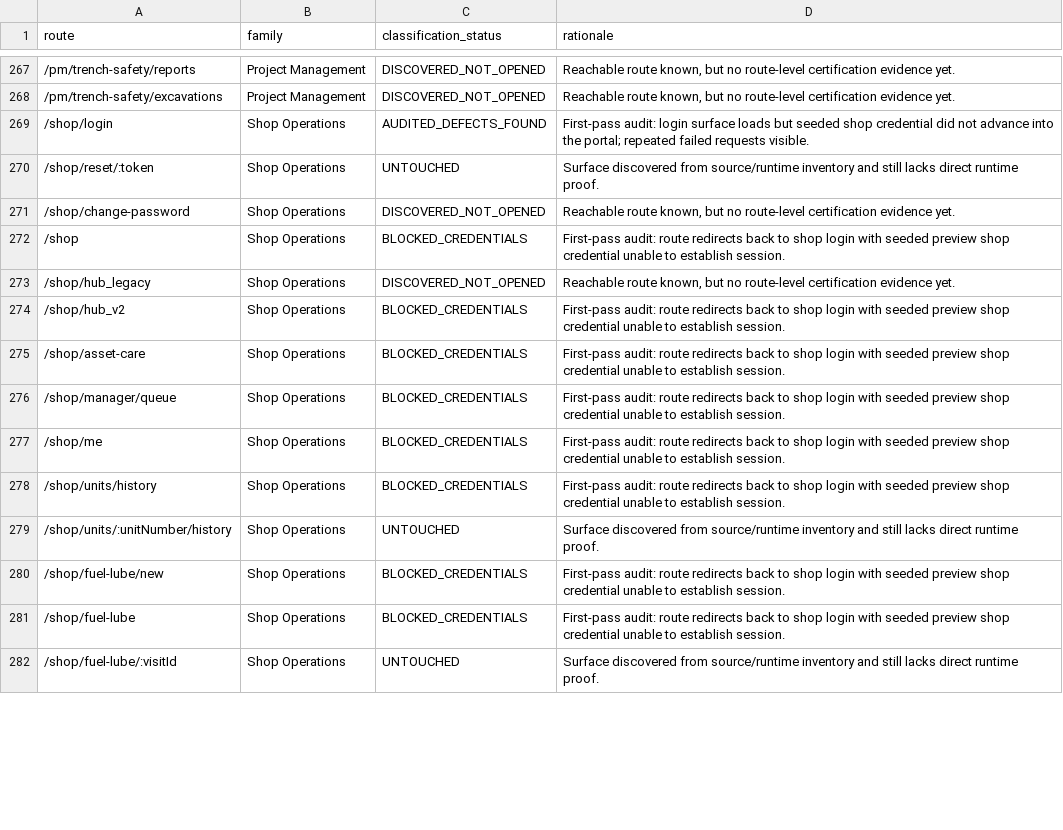
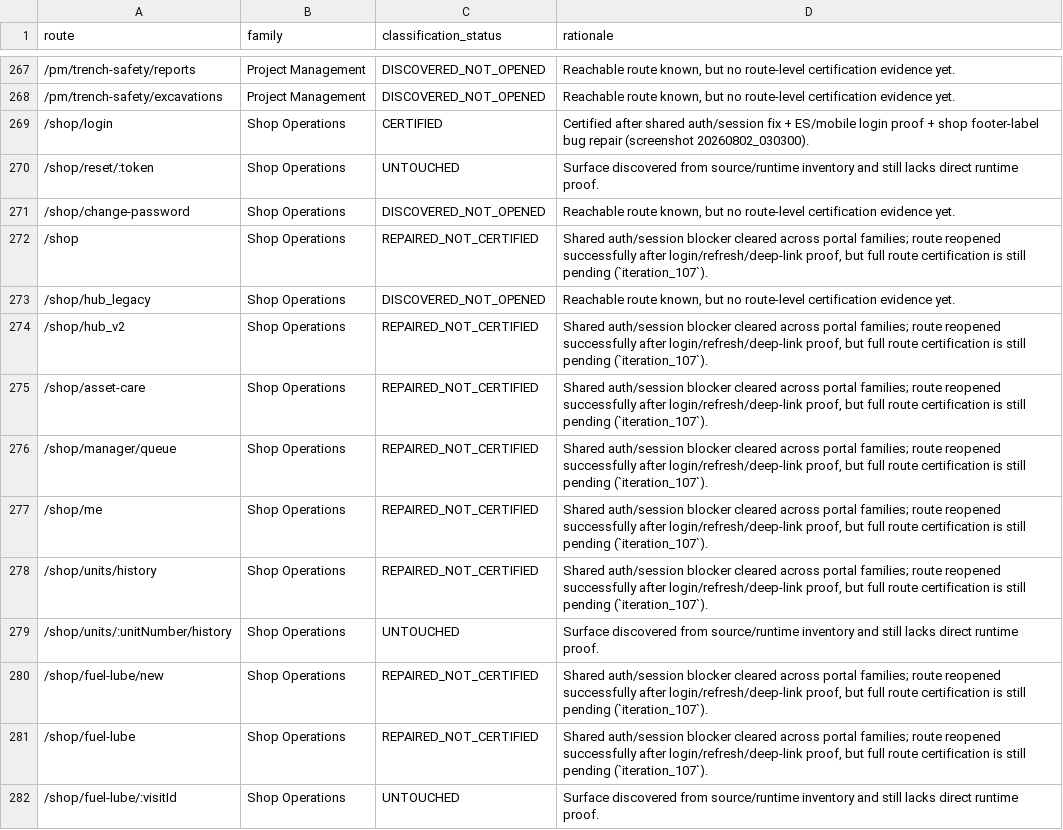
Before and after one commit to Judd-19851202/MASCI-OPS-08-15-26-11-30am, a CSV file: memory/WP17D_PENDING_SURFACE_CLASSIFICATION.csv, drawn as a sheet; only a part is shown, gaps mark what is left out; the diff covers the shown part only.

```diff
--- a/memory/WP17D_PENDING_SURFACE_CLASSIFICATION.csv
+++ b/memory/WP17D_PENDING_SURFACE_CLASSIFICATION.csv
@@ -268,15 +268,15 @@ route,family,classification_status,rationale
 /pm/trench-safety/excavations,Project Management,DISCOVERED_NOT_OPENED,"Reachable route known, but no route-level certification evidence yet."
-/shop/login,Shop Operations,AUDITED_DEFECTS_FOUND,First-pass audit: login surface loads but seeded shop credential did not advance into the portal; repeated failed requests visible.
+/shop/login,Shop Operations,CERTIFIED,Certified after shared auth/session fix + ES/mobile login proof + shop footer-label bug repair (screenshot 20260802_030300).
 /shop/reset/:token,Shop Operations,UNTOUCHED,Surface discovered from source/runtime inventory and still lacks direct runtime proof.
 /shop/change-password,Shop Operations,DISCOVERED_NOT_OPENED,"Reachable route known, but no route-level certification evidence yet."
-/shop,Shop Operations,BLOCKED_CREDENTIALS,First-pass audit: route redirects back to shop login with seeded preview shop credential unable to establish session.
+/shop,Shop Operations,REPAIRED_NOT_CERTIFIED,"Shared auth/session blocker cleared across portal families; route reopened successfully after login/refresh/deep-link proof, but full route certification is still pending (`iteration_107`)."
 /shop/hub_legacy,Shop Operations,DISCOVERED_NOT_OPENED,"Reachable route known, but no route-level certification evidence yet."
-/shop/hub_v2,Shop Operations,BLOCKED_CREDENTIALS,First-pass audit: route redirects back to shop login with seeded preview shop credential unable to establish session.
-/shop/asset-care,Shop Operations,BLOCKED_CREDENTIALS,First-pass audit: route redirects back to shop login with seeded preview shop credential unable to establish session.
-/shop/manager/queue,Shop Operations,BLOCKED_CREDENTIALS,First-pass audit: route redirects back to shop login with seeded preview shop credential unable to establish session.
-/shop/me,Shop Operations,BLOCKED_CREDENTIALS,First-pass audit: route redirects back to shop login with seeded preview shop credential unable to establish session.
-/shop/units/history,Shop Operations,BLOCKED_CREDENTIALS,First-pass audit: route redirects back to shop login with seeded preview shop credential unable to establish session.
+/shop/hub_v2,Shop Operations,REPAIRED_NOT_CERTIFIED,"Shared auth/session blocker cleared across portal families; route reopened successfully after login/refresh/deep-link proof, but full route certification is still pending (`iteration_107`)."
+/shop/asset-care,Shop Operations,REPAIRED_NOT_CERTIFIED,"Shared auth/session blocker cleared across portal families; route reopened successfully after login/refresh/deep-link proof, but full route certification is still pending (`iteration_107`)."
+/shop/manager/queue,Shop Operations,REPAIRED_NOT_CERTIFIED,"Shared auth/session blocker cleared across portal families; route reopened successfully after login/refresh/deep-link proof, but full route certification is still pending (`iteration_107`)."
+/shop/me,Shop Operations,REPAIRED_NOT_CERTIFIED,"Shared auth/session blocker cleared across portal families; route reopened successfully after login/refresh/deep-link proof, but full route certification is still pending (`iteration_107`)."
+/shop/units/history,Shop Operations,REPAIRED_NOT_CERTIFIED,"Shared auth/session blocker cleared across portal families; route reopened successfully after login/refresh/deep-link proof, but full route certification is still pending (`iteration_107`)."
 /shop/units/:unitNumber/history,Shop Operations,UNTOUCHED,Surface discovered from source/runtime inventory and still lacks direct runtime proof.
-/shop/fuel-lube/new,Shop Operations,BLOCKED_CREDENTIALS,First-pass audit: route redirects back to shop login with seeded preview shop credential unable to establish session.
-/shop/fuel-lube,Shop Operations,BLOCKED_CREDENTIALS,First-pass audit: route redirects back to shop login with seeded preview shop credential unable to establish session.
+/shop/fuel-lube/new,Shop Operations,REPAIRED_NOT_CERTIFIED,"Shared auth/session blocker cleared across portal families; route reopened successfully after login/refresh/deep-link proof, but full route certification is still pending (`iteration_107`)."
+/shop/fuel-lube,Shop Operations,REPAIRED_NOT_CERTIFIED,"Shared auth/session blocker cleared across portal families; route reopened successfully after login/refresh/deep-link proof, but full route certification is still pending (`iteration_107`)."
 /shop/fuel-lube/:visitId,Shop Operations,UNTOUCHED,Surface discovered from source/runtime inventory and still lacks direct runtime proof.
```
Also changed, not shown: 115 edited cells elsewhere in this file, memory/WP17D_PLATFORM_REACHABILITY_LEDGER.csv, 23 other files.
